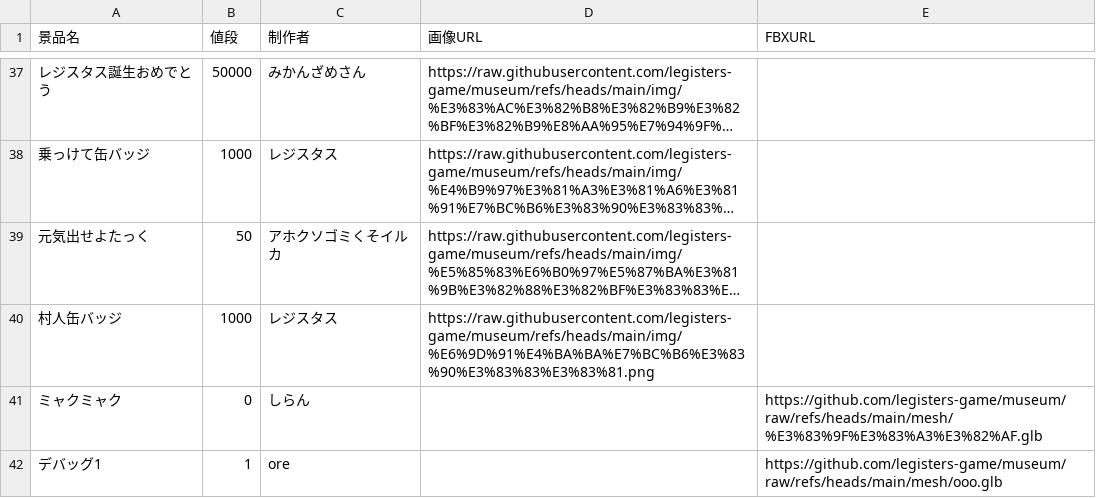
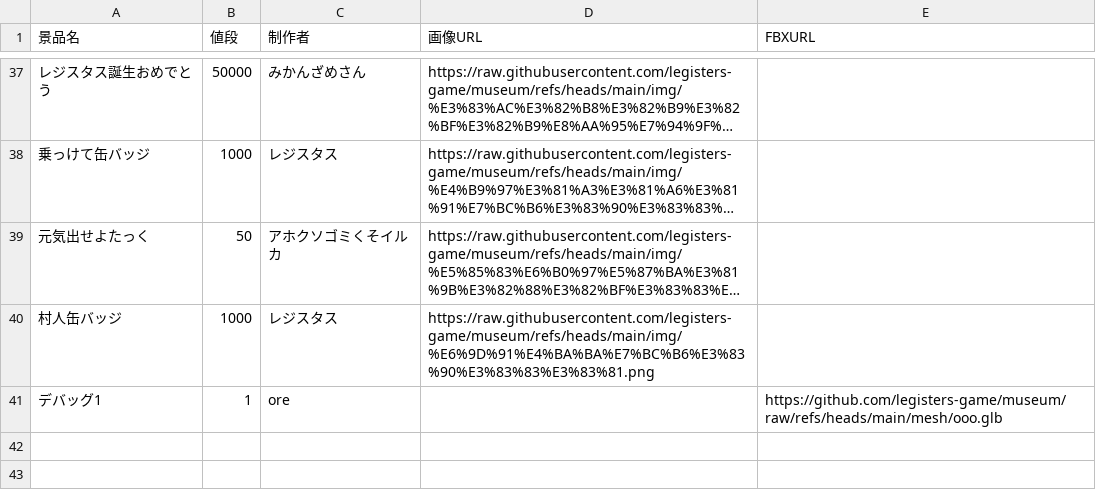
Before and after one commit to legisters-game/museum, a CSV file: data.csv, drawn as a sheet; only a part is shown, gaps mark what is left out; long unchanged cells end in …; the diff names each change by its address in the sheet, - before the commit and + after, or states it on an @@ line.

Commit message:
Update data.csv

```diff
--- a/data.csv
+++ b/data.csv
-row 41: ミャクミャク | 0 | しらん |  | https://github.com/legisters-game/museum/raw/refs/heads/main/mesh/%E3%83%9F%E3%83%A3%E3%82%AF.glb
```
